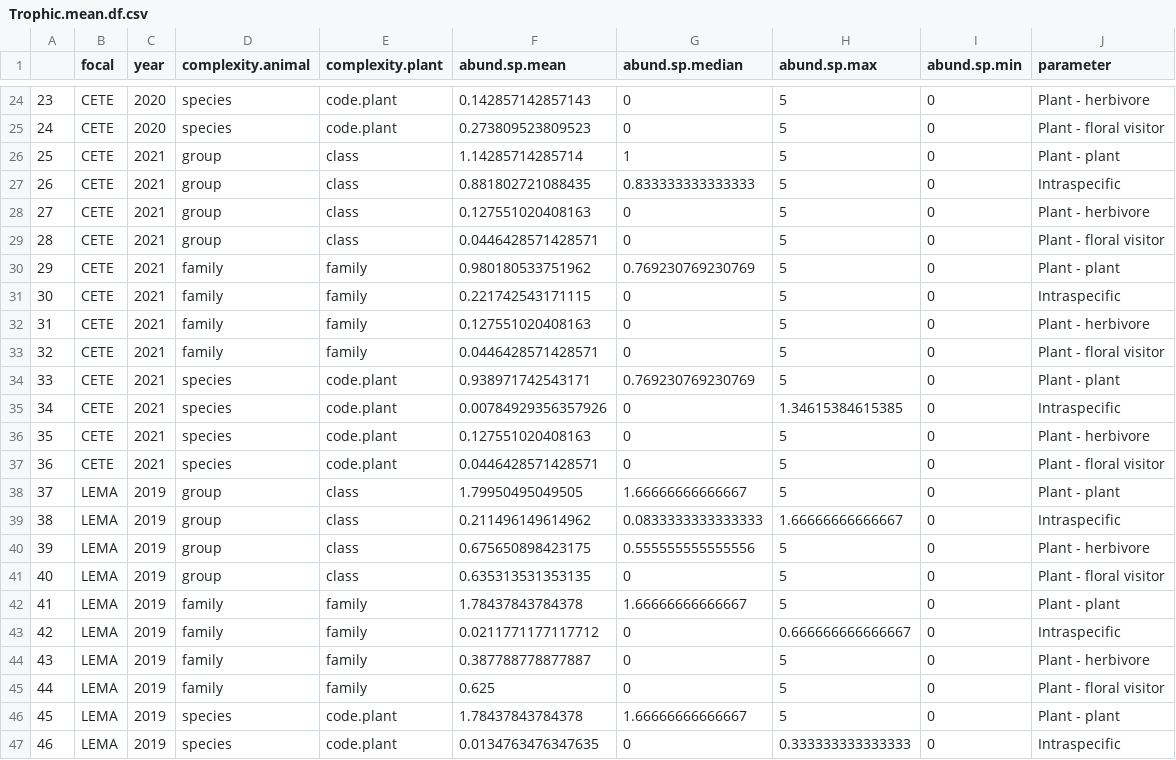
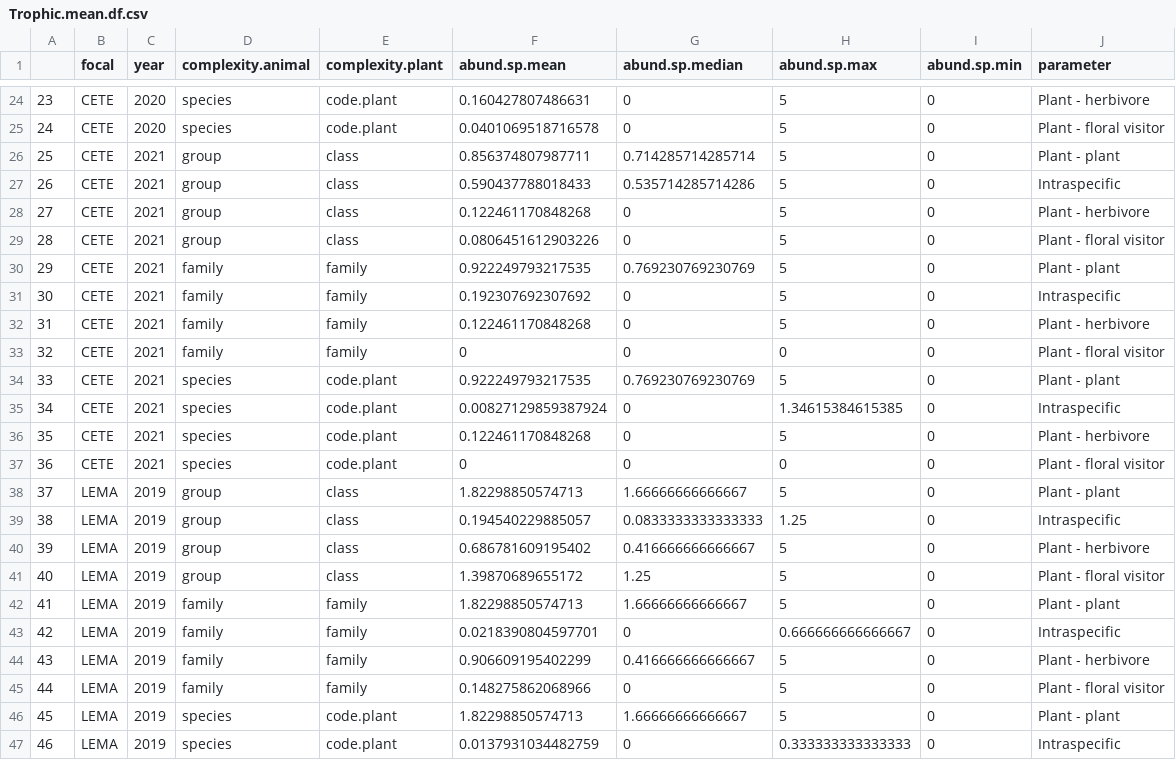
Before and after one commit to Buchel9844/Complexity_Caracoles, a CSV file: results/Trophic.mean.df.csv, drawn as a sheet; only a part is shown, gaps mark what is left out; the diff covers the shown part only.

```diff
--- a/results/Trophic.mean.df.csv
+++ b/results/Trophic.mean.df.csv
@@ -24,24 +24,24 @@
-"23","CETE","2020","species","code.plant",0.142857142857143,0,5,0,"Plant - herbivore"
-"24","CETE","2020","species","code.plant",0.273809523809523,0,5,0,"Plant - floral visitor"
-"25","CETE","2021","group","class",1.14285714285714,1,5,0,"Plant - plant"
-"26","CETE","2021","group","class",0.881802721088435,0.833333333333333,5,0,"Intraspecific"
-"27","CETE","2021","group","class",0.127551020408163,0,5,0,"Plant - herbivore"
-"28","CETE","2021","group","class",0.0446428571428571,0,5,0,"Plant - floral visitor"
-"29","CETE","2021","family","family",0.980180533751962,0.769230769230769,5,0,"Plant - plant"
-"30","CETE","2021","family","family",0.221742543171115,0,5,0,"Intraspecific"
-"31","CETE","2021","family","family",0.127551020408163,0,5,0,"Plant - herbivore"
-"32","CETE","2021","family","family",0.0446428571428571,0,5,0,"Plant - floral visitor"
-"33","CETE","2021","species","code.plant",0.938971742543171,0.769230769230769,5,0,"Plant - plant"
-"34","CETE","2021","species","code.plant",0.00784929356357926,0,1.34615384615385,0,"Intraspecific"
-"35","CETE","2021","species","code.plant",0.127551020408163,0,5,0,"Plant - herbivore"
-"36","CETE","2021","species","code.plant",0.0446428571428571,0,5,0,"Plant - floral visitor"
-"37","LEMA","2019","group","class",1.79950495049505,1.66666666666667,5,0,"Plant - plant"
-"38","LEMA","2019","group","class",0.211496149614962,0.0833333333333333,1.66666666666667,0,"Intraspecific"
-"39","LEMA","2019","group","class",0.675650898423175,0.555555555555556,5,0,"Plant - herbivore"
-"40","LEMA","2019","group","class",0.635313531353135,0,5,0,"Plant - floral visitor"
-"41","LEMA","2019","family","family",1.78437843784378,1.66666666666667,5,0,"Plant - plant"
-"42","LEMA","2019","family","family",0.0211771177117712,0,0.666666666666667,0,"Intraspecific"
-"43","LEMA","2019","family","family",0.387788778877887,0,5,0,"Plant - herbivore"
-"44","LEMA","2019","family","family",0.625,0,5,0,"Plant - floral visitor"
-"45","LEMA","2019","species","code.plant",1.78437843784378,1.66666666666667,5,0,"Plant - plant"
-"46","LEMA","2019","species","code.plant",0.0134763476347635,0,0.333333333333333,0,"Intraspecific"
+"23","CETE","2020","species","code.plant",0.160427807486631,0,5,0,"Plant - herbivore"
+"24","CETE","2020","species","code.plant",0.0401069518716578,0,5,0,"Plant - floral visitor"
+"25","CETE","2021","group","class",0.856374807987711,0.714285714285714,5,0,"Plant - plant"
+"26","CETE","2021","group","class",0.590437788018433,0.535714285714286,5,0,"Intraspecific"
+"27","CETE","2021","group","class",0.122461170848268,0,5,0,"Plant - herbivore"
+"28","CETE","2021","group","class",0.0806451612903226,0,5,0,"Plant - floral visitor"
+"29","CETE","2021","family","family",0.922249793217535,0.769230769230769,5,0,"Plant - plant"
+"30","CETE","2021","family","family",0.192307692307692,0,5,0,"Intraspecific"
+"31","CETE","2021","family","family",0.122461170848268,0,5,0,"Plant - herbivore"
+"32","CETE","2021","family","family",0,0,0,0,"Plant - floral visitor"
+"33","CETE","2021","species","code.plant",0.922249793217535,0.769230769230769,5,0,"Plant - plant"
+"34","CETE","2021","species","code.plant",0.00827129859387924,0,1.34615384615385,0,"Intraspecific"
+"35","CETE","2021","species","code.plant",0.122461170848268,0,5,0,"Plant - herbivore"
+"36","CETE","2021","species","code.plant",0,0,0,0,"Plant - floral visitor"
+"37","LEMA","2019","group","class",1.82298850574713,1.66666666666667,5,0,"Plant - plant"
+"38","LEMA","2019","group","class",0.194540229885057,0.0833333333333333,1.25,0,"Intraspecific"
+"39","LEMA","2019","group","class",0.686781609195402,0.416666666666667,5,0,"Plant - herbivore"
+"40","LEMA","2019","group","class",1.39870689655172,1.25,5,0,"Plant - floral visitor"
+"41","LEMA","2019","family","family",1.82298850574713,1.66666666666667,5,0,"Plant - plant"
+"42","LEMA","2019","family","family",0.0218390804597701,0,0.666666666666667,0,"Intraspecific"
+"43","LEMA","2019","family","family",0.906609195402299,0.416666666666667,5,0,"Plant - herbivore"
+"44","LEMA","2019","family","family",0.148275862068966,0,5,0,"Plant - floral visitor"
+"45","LEMA","2019","species","code.plant",1.82298850574713,1.66666666666667,5,0,"Plant - plant"
+"46","LEMA","2019","species","code.plant",0.0137931034482759,0,0.333333333333333,0,"Intraspecific"
```
Also changed, not shown: 137 edited cells elsewhere in this file, results/Model.compare.loo.csv, results/df_param_strength_hat_adj.csv, 20 other files.
